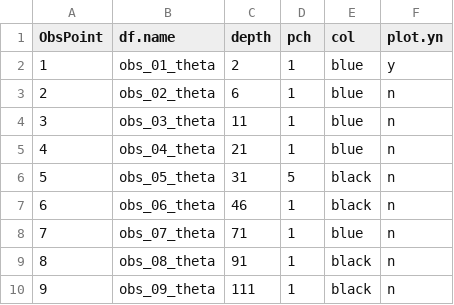
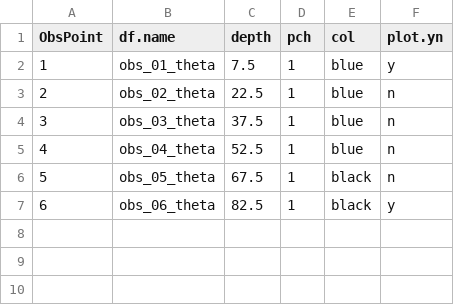
Before and after one commit to MSUEWQ/Hydrus, a CSV file: PipelineStructure_GC-FCP1/1_Input/ObservationInput.csv, drawn as a sheet; the diff names each change by its address in the sheet, - before the commit and + after, or states it on an @@ line.

Commit message:
Update ObservationInput.csv
Observation nodes match soil moisture data depths.

```diff
--- a/PipelineStructure_GC-FCP1/1_Input/ObservationInput.csv
+++ b/PipelineStructure_GC-FCP1/1_Input/ObservationInput.csv
-C2 (depth): 2
+C2 (depth): 7.5
-C3 (depth): 6
+C3 (depth): 22.5
-C4 (depth): 11
+C4 (depth): 37.5
-C5 (depth): 21
+C5 (depth): 52.5
-C6 (depth): 31
+C6 (depth): 67.5
-D6 (pch): 5
+D6 (pch): 1
-C7 (depth): 46
+C7 (depth): 82.5
-F7 (plot.yn): n
+F7 (plot.yn): y
-row 8: 7 | obs_07_theta | 71 | 1 | blue | n
-row 9: 8 | obs_08_theta | 91 | 1 | black | n
-row 10: 9 | obs_09_theta | 111 | 1 | black | n
```
